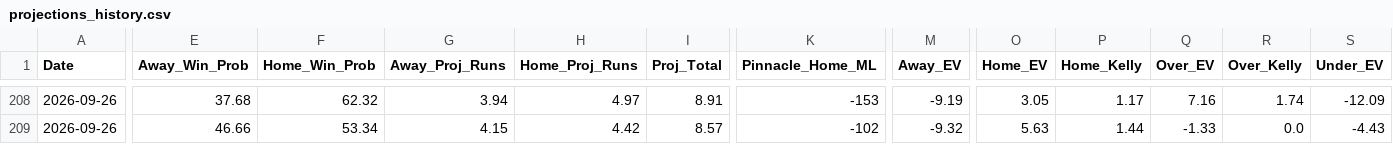
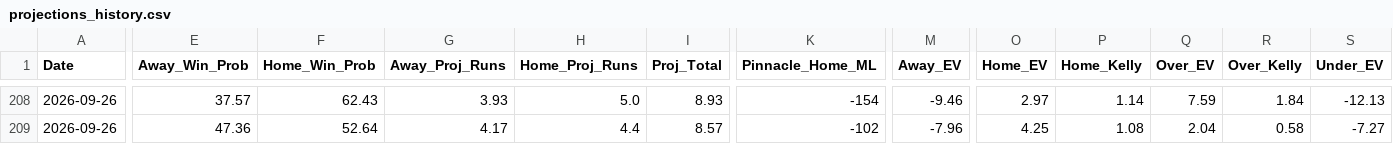
Before and after one commit to matthewmehl14-glitch/MLB-Model, a CSV file: projections_history.csv, drawn as a sheet; only a part is shown, gaps mark what is left out; the diff covers the shown part only; the diff names each change by its address in the sheet, - before the commit and + after, or states it on an @@ line.

```diff
--- a/projections_history.csv
+++ b/projections_history.csv
-E208 (Away_Win_Prob): 37.68
+E208 (Away_Win_Prob): 37.57
-F208 (Home_Win_Prob): 62.32
+F208 (Home_Win_Prob): 62.43
-G208 (Away_Proj_Runs): 3.94
+G208 (Away_Proj_Runs): 3.93
-H208 (Home_Proj_Runs): 4.97
+H208 (Home_Proj_Runs): 5.0
-I208 (Proj_Total): 8.91
+I208 (Proj_Total): 8.93
-K208 (Pinnacle_Home_ML): -153
+K208 (Pinnacle_Home_ML): -154
-M208 (Away_EV): -9.19
+M208 (Away_EV): -9.46
-O208 (Home_EV): 3.05
+O208 (Home_EV): 2.97
-P208 (Home_Kelly): 1.17
+P208 (Home_Kelly): 1.14
-Q208 (Over_EV): 7.16
+Q208 (Over_EV): 7.59
-R208 (Over_Kelly): 1.74
+R208 (Over_Kelly): 1.84
-S208 (Under_EV): -12.09
+S208 (Under_EV): -12.13
-E209 (Away_Win_Prob): 46.66
+E209 (Away_Win_Prob): 47.36
-F209 (Home_Win_Prob): 53.34
+F209 (Home_Win_Prob): 52.64
-G209 (Away_Proj_Runs): 4.15
+G209 (Away_Proj_Runs): 4.17
-H209 (Home_Proj_Runs): 4.42
+H209 (Home_Proj_Runs): 4.4
-M209 (Away_EV): -9.32
+M209 (Away_EV): -7.96
-O209 (Home_EV): 5.63
+O209 (Home_EV): 4.25
-P209 (Home_Kelly): 1.44
+P209 (Home_Kelly): 1.08
-Q209 (Over_EV): -1.33
+Q209 (Over_EV): 2.04
-R209 (Over_Kelly): 0.0
+R209 (Over_Kelly): 0.58
-S209 (Under_EV): -4.43
+S209 (Under_EV): -7.27
```
Also changed, not shown: 128 edited cells elsewhere in this file, 2 other files.
